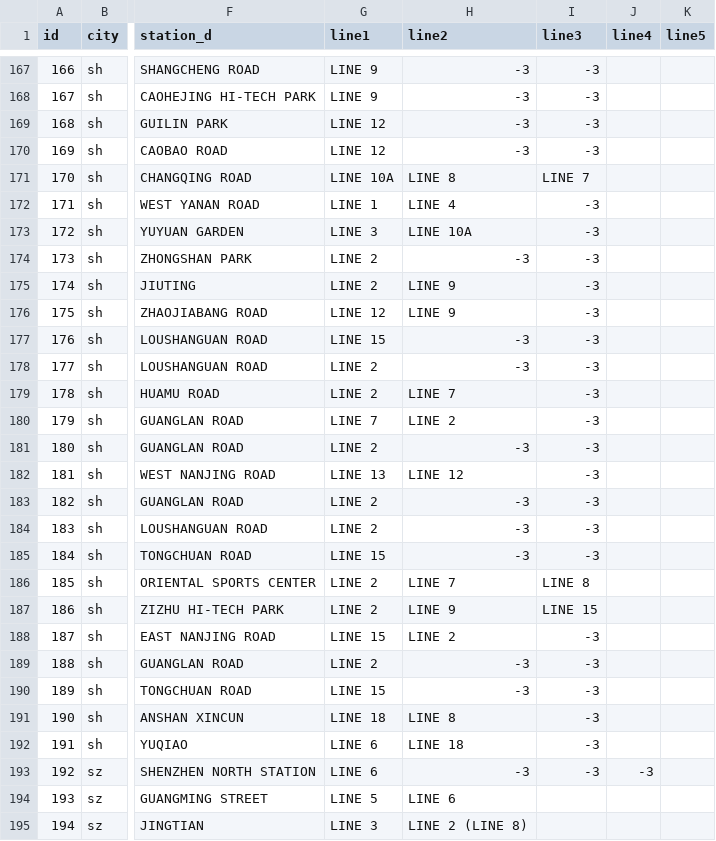
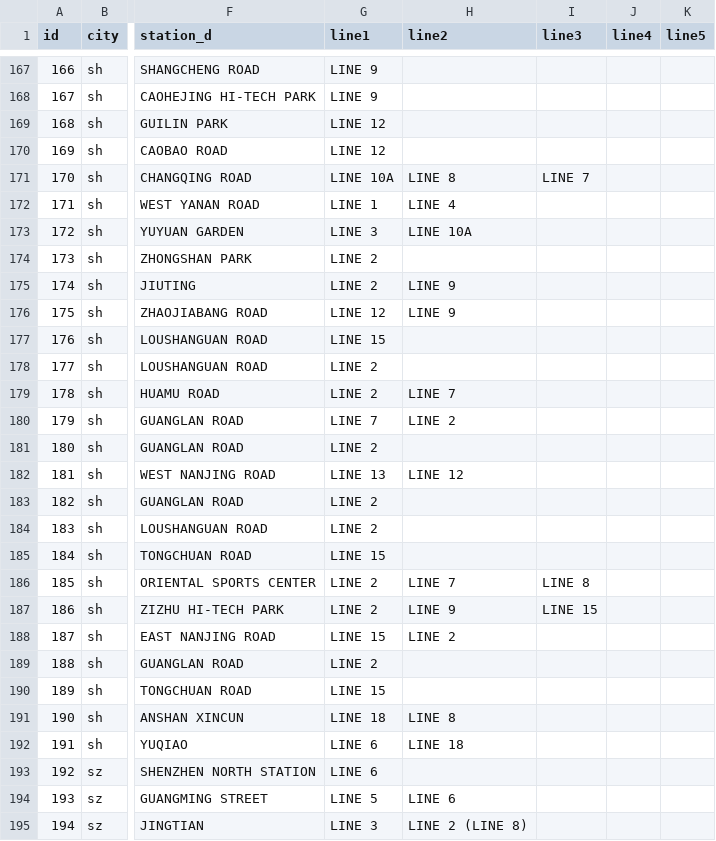
Before and after one commit to Jzjsnow/navi-complexity, a CSV file: data/surveydata.csv, drawn as a sheet; only a part is shown, gaps mark what is left out; the diff covers the shown part only; the diff names each change by its address in the sheet, - before the commit and + after, or states it on an @@ line.

```diff
--- a/data/surveydata.csv
+++ b/data/surveydata.csv
-H167:H170 (line2): -3
+H167:H170 (line2): (empty)
-I167:I170 (line3): -3
+I167:I170 (line3): (empty)
-I172:I185 (line3): -3
+I172:I185 (line3): (empty)
-H174 (line2): -3
+H174 (line2): (empty)
-H177:H178 (line2): -3
+H177:H178 (line2): (empty)
-H181 (line2): -3
+H181 (line2): (empty)
-H183:H185 (line2): -3
+H183:H185 (line2): (empty)
-I188:I193 (line3): -3
+I188:I193 (line3): (empty)
-H189:H190 (line2): -3
+H189:H190 (line2): (empty)
-H193 (line2): -3
+H193 (line2): (empty)
-J193 (line4): -3
+J193 (line4): (empty)
```
Also changed, not shown: 157 edited cells elsewhere in this file.
